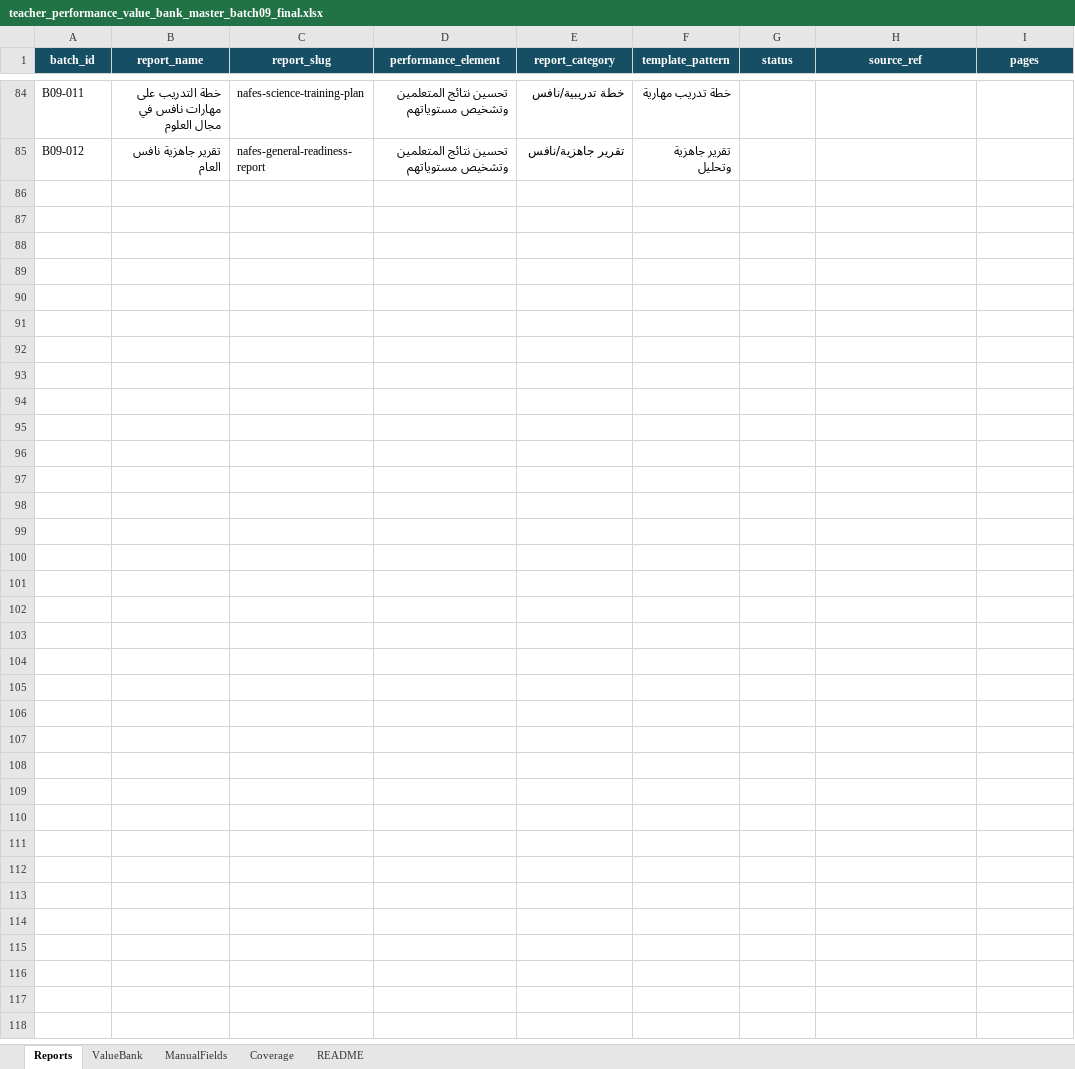
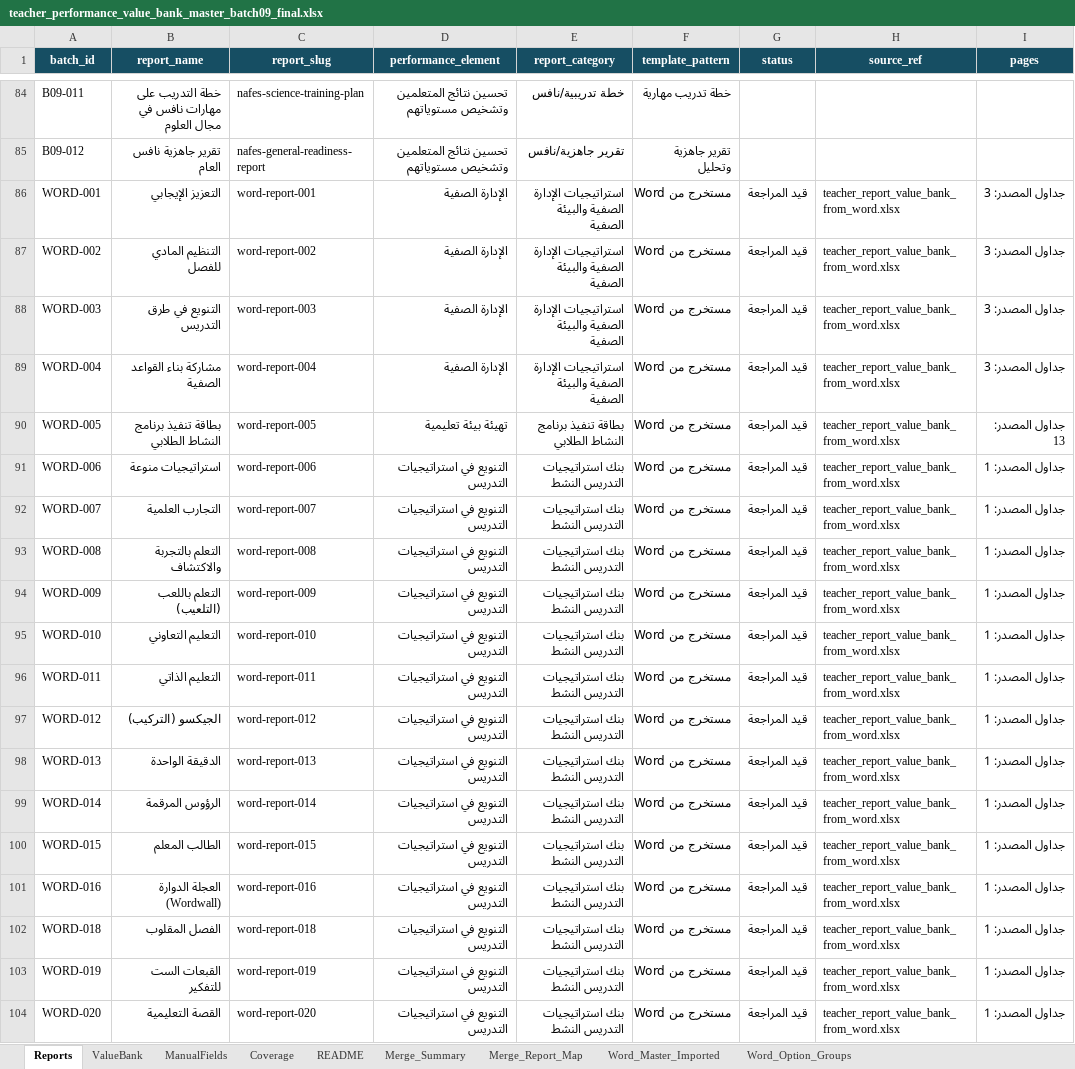
Before and after one commit to malfaifi001-dot/student-guidance-platform-clean, an Excel workbook: data/ai-report/source/teacher_performance_value_bank_master_batch09_final.xlsx, sheet Reports, drawn as a sheet; only a part is shown, gaps mark what is left out; values as stored, in another font and other column widths than the file's, no borders; table styles not drawn; the diff covers the shown part only; the diff names each change by its address in the sheet, - before the commit and + after, or states it on an @@ line.

```diff
--- a/data/ai-report/source/teacher_performance_value_bank_master_batch09_final.xlsx (sheet Reports)
+++ b/data/ai-report/source/teacher_performance_value_bank_master_batch09_final.xlsx (sheet Reports)
+sheet tab: Merge_Summary
+sheet tab: Merge_Report_Map
+sheet tab: Word_Master_Imported
+sheet tab: Word_Option_Groups
+row 86: WORD-001 | التعزيز الإيجابي | word-report-001 | الإدارة الصفية | استراتيجيات الإدارة الصفية والبيئة الصفية | مستخرج من Word | قيد المراجعة | teacher_report_value_bank_from_word.xlsx | جداول المصدر: 3
+row 87: WORD-002 | التنظيم المادي للفصل | word-report-002 | الإدارة الصفية | استراتيجيات الإدارة الصفية والبيئة الصفية | مستخرج من Word | قيد المراجعة | teacher_report_value_bank_from_word.xlsx | جداول المصدر: 3
+row 88: WORD-003 | التنويع في طرق التدريس | word-report-003 | الإدارة الصفية | استراتيجيات الإدارة الصفية والبيئة الصفية | مستخرج من Word | قيد المراجعة | teacher_report_value_bank_from_word.xlsx | جداول المصدر: 3
+row 89: WORD-004 | مشاركة بناء القواعد الصفية | word-report-004 | الإدارة الصفية | استراتيجيات الإدارة الصفية والبيئة الصفية | مستخرج من Word | قيد المراجعة | teacher_report_value_bank_from_word.xlsx | جداول المصدر: 3
+row 90: WORD-005 | بطاقة تنفيذ برنامج النشاط الطلابي | word-report-005 | تهيئة بيئة تعليمية | بطاقة تنفيذ برنامج النشاط الطلابي | مستخرج من Word | قيد المراجعة | teacher_report_value_bank_from_word.xlsx | جداول المصدر: 13
+row 91: WORD-006 | استراتيجيات منوعة | word-report-006 | التنويع في استراتيجيات التدريس | بنك استراتيجيات التدريس النشط | مستخرج من Word | قيد المراجعة | teacher_report_value_bank_from_word.xlsx | جداول المصدر: 1
+row 92: WORD-007 | التجارب العلمية | word-report-007 | التنويع في استراتيجيات التدريس | بنك استراتيجيات التدريس النشط | مستخرج من Word | قيد المراجعة | teacher_report_value_bank_from_word.xlsx | جداول المصدر: 1
+row 93: WORD-008 | التعلم بالتجربة والاكتشاف | word-report-008 | التنويع في استراتيجيات التدريس | بنك استراتيجيات التدريس النشط | مستخرج من Word | قيد المراجعة | teacher_report_value_bank_from_word.xlsx | جداول المصدر: 1
+row 94: WORD-009 | التعلم باللعب (التلعيب) | word-report-009 | التنويع في استراتيجيات التدريس | بنك استراتيجيات التدريس النشط | مستخرج من Word | قيد المراجعة | teacher_report_value_bank_from_word.xlsx | جداول المصدر: 1
+row 95: WORD-010 | التعليم التعاوني | word-report-010 | التنويع في استراتيجيات التدريس | بنك استراتيجيات التدريس النشط | مستخرج من Word | قيد المراجعة | teacher_report_value_bank_from_word.xlsx | جداول المصدر: 1
+row 96: WORD-011 | التعليم الذاتي | word-report-011 | التنويع في استراتيجيات التدريس | بنك استراتيجيات التدريس النشط | مستخرج من Word | قيد المراجعة | teacher_report_value_bank_from_word.xlsx | جداول المصدر: 1
+row 97: WORD-012 | الجيكسو (التركيب) | word-report-012 | التنويع في استراتيجيات التدريس | بنك استراتيجيات التدريس النشط | مستخرج من Word | قيد المراجعة | teacher_report_value_bank_from_word.xlsx | جداول المصدر: 1
+row 98: WORD-013 | الدقيقة الواحدة | word-report-013 | التنويع في استراتيجيات التدريس | بنك استراتيجيات التدريس النشط | مستخرج من Word | قيد المراجعة | teacher_report_value_bank_from_word.xlsx | جداول المصدر: 1
+row 99: WORD-014 | الرؤوس المرقمة | word-report-014 | التنويع في استراتيجيات التدريس | بنك استراتيجيات التدريس النشط | مستخرج من Word | قيد المراجعة | teacher_report_value_bank_from_word.xlsx | جداول المصدر: 1
+row 100: WORD-015 | الطالب المعلم | word-report-015 | التنويع في استراتيجيات التدريس | بنك استراتيجيات التدريس النشط | مستخرج من Word | قيد المراجعة | teacher_report_value_bank_from_word.xlsx | جداول المصدر: 1
+row 101: WORD-016 | العجلة الدوارة (Wordwall) | word-report-016 | التنويع في استراتيجيات التدريس | بنك استراتيجيات التدريس النشط | مستخرج من Word | قيد المراجعة | teacher_report_value_bank_from_word.xlsx | جداول المصدر: 1
+row 102: WORD-018 | الفصل المقلوب | word-report-018 | التنويع في استراتيجيات التدريس | بنك استراتيجيات التدريس النشط | مستخرج من Word | قيد المراجعة | teacher_report_value_bank_from_word.xlsx | جداول المصدر: 1
+row 103: WORD-019 | القبعات الست للتفكير | word-report-019 | التنويع في استراتيجيات التدريس | بنك استراتيجيات التدريس النشط | مستخرج من Word | قيد المراجعة | teacher_report_value_bank_from_word.xlsx | جداول المصدر: 1
+row 104: WORD-020 | القصة التعليمية | word-report-020 | التنويع في استراتيجيات التدريس | بنك استراتيجيات التدريس النشط | مستخرج من Word | قيد المراجعة | teacher_report_value_bank_from_word.xlsx | جداول المصدر: 1
```
Also changed, not shown: 33 added rows elsewhere in this sheet, sheet ValueBank, sheet Coverage, sheet ManualFields, sheet README, 18 other files.
